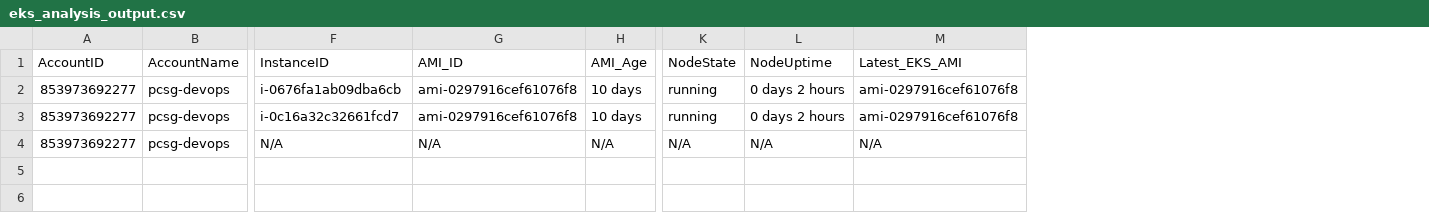
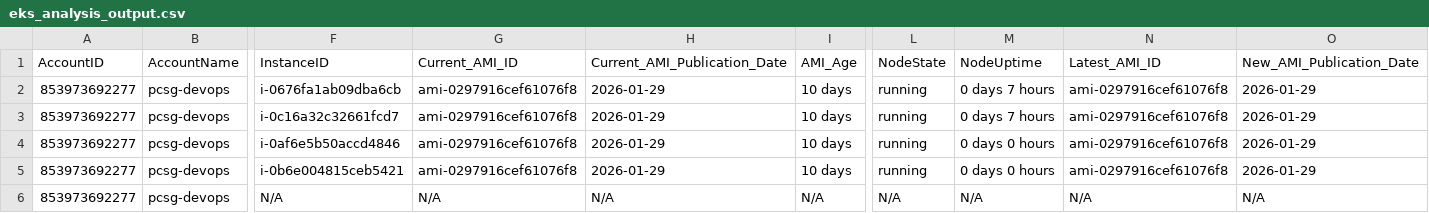
Before and after one commit to vigneshwaraprabu/quicksight-eks, a CSV file: moduler/eks_analysis_output.csv, drawn as a sheet; only a part is shown, gaps mark what is left out; addresses are those after the commit; rows hold the shown columns only; the diff names each change by its address in the sheet, - before the commit and + after, or states it on an @@ line.

Commit message:
Added AMI Publication Date for Current and New AMI

```diff
--- a/moduler/eks_analysis_output.csv
+++ b/moduler/eks_analysis_output.csv
+column H (Current_AMI_Publication_Date), rows 2-3: 2026-01-29 | 2026-01-29; row 6: N/A
+column O (New_AMI_Publication_Date), rows 2-3: 2026-01-29 | 2026-01-29; row 6: N/A
-G1: AMI_ID
+G1: Current_AMI_ID
-N1: Latest_EKS_AMI
+N1: Latest_AMI_ID
-M2:M3 (NodeUptime): 0 days 2 hours
+M2:M3 (NodeUptime): 0 days 7 hours
+row 4: 853973692277 | pcsg-devops | i-0af6e5b50accd4846 | ami-0297916cef61076f8 | 2026-01-29 | 10 days | running | 0 days 0 hours | ami-0297916cef61076f8 | 2026-01-29
+row 5: 853973692277 | pcsg-devops | i-0b6e004815ceb5421 | ami-0297916cef61076f8 | 2026-01-29 | 10 days | running | 0 days 0 hours | ami-0297916cef61076f8 | 2026-01-29
```
Also changed, not shown: 5 other files.
